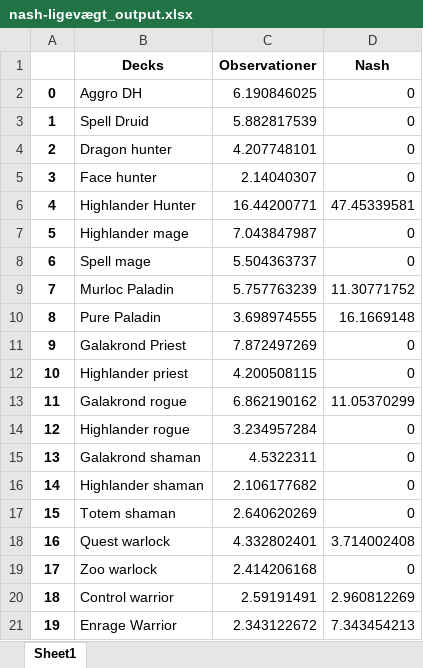
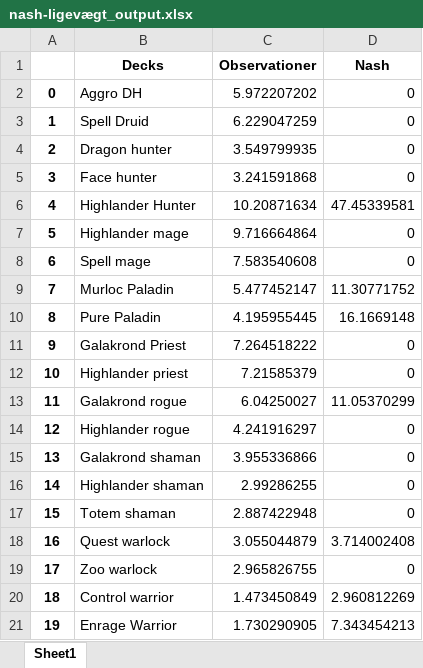
Before and after one commit to madsaloise/speciale2020, an Excel workbook: nash-ligevægt_output.xlsx, sheet Sheet1, drawn as a sheet; values as stored, in another font and other column widths than the file's, no borders; the diff names each change by its address in the sheet, - before the commit and + after, or states it on an @@ line.

```diff
--- a/nash-ligevægt_output.xlsx (sheet Sheet1)
+++ b/nash-ligevægt_output.xlsx (sheet Sheet1)
-C2 (Observationer): 6.190846025
+C2 (Observationer): 5.972207202
-C3 (Observationer): 5.882817539
+C3 (Observationer): 6.229047259
-C4 (Observationer): 4.207748101
+C4 (Observationer): 3.549799935
-C5 (Observationer): 2.14040307
+C5 (Observationer): 3.241591868
-C6 (Observationer): 16.44200771
+C6 (Observationer): 10.20871634
-C7 (Observationer): 7.043847987
+C7 (Observationer): 9.716664864
-C8 (Observationer): 5.504363737
+C8 (Observationer): 7.583540608
-C9 (Observationer): 5.757763239
+C9 (Observationer): 5.477452147
-C10 (Observationer): 3.698974555
+C10 (Observationer): 4.195955445
-C11 (Observationer): 7.872497269
+C11 (Observationer): 7.264518222
-C12 (Observationer): 4.200508115
+C12 (Observationer): 7.21585379
-C13 (Observationer): 6.862190162
+C13 (Observationer): 6.04250027
-C14 (Observationer): 3.234957284
+C14 (Observationer): 4.241916297
-C15 (Observationer): 4.5322311
+C15 (Observationer): 3.955336866
-C16 (Observationer): 2.106177682
+C16 (Observationer): 2.99286255
-C17 (Observationer): 2.640620269
+C17 (Observationer): 2.887422948
-C18 (Observationer): 4.332802401
+C18 (Observationer): 3.055044879
-C19 (Observationer): 2.414206168
+C19 (Observationer): 2.965826755
-C20 (Observationer): 2.59191491
+C20 (Observationer): 1.473450849
-C21 (Observationer): 2.343122672
+C21 (Observationer): 1.730290905
```
Also changed, not shown: 3 other files.
